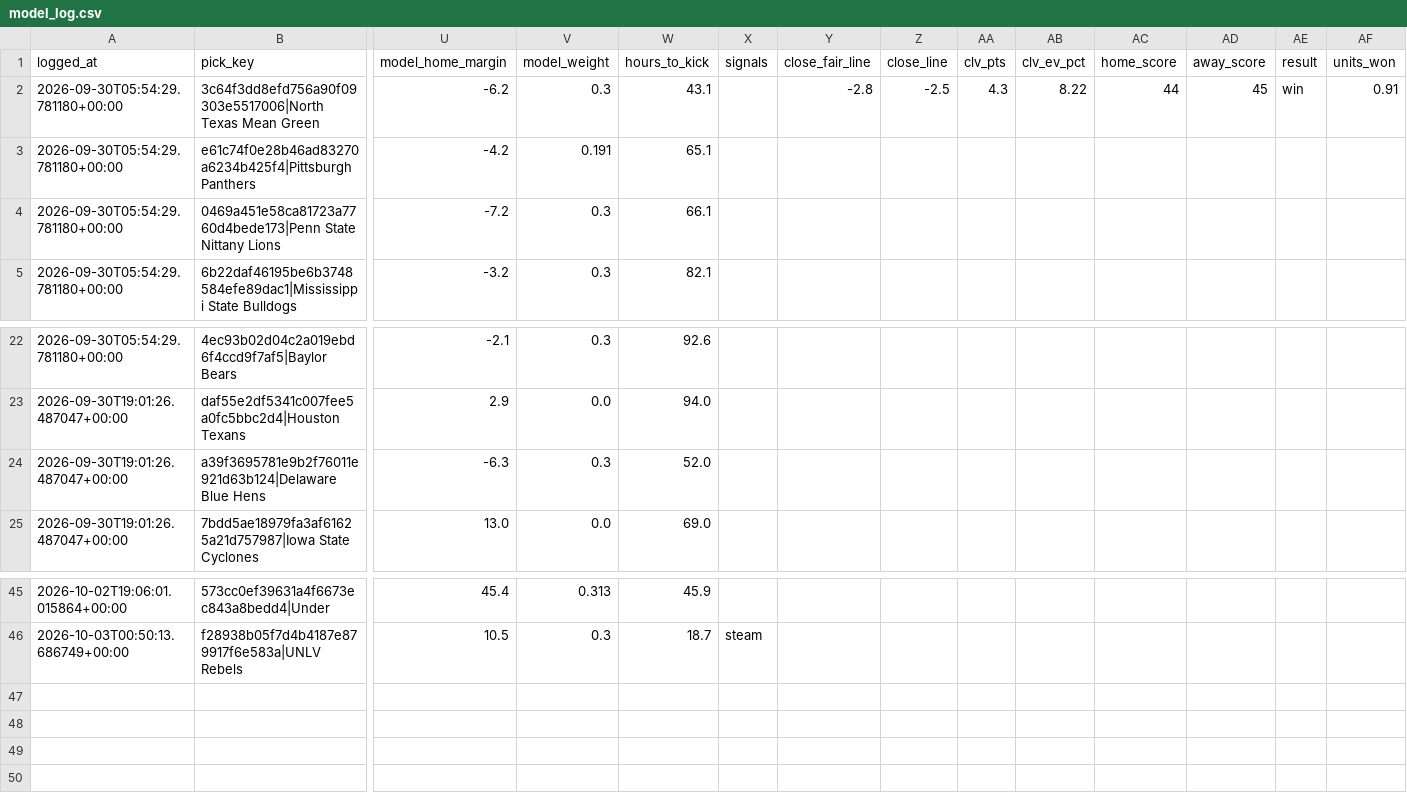
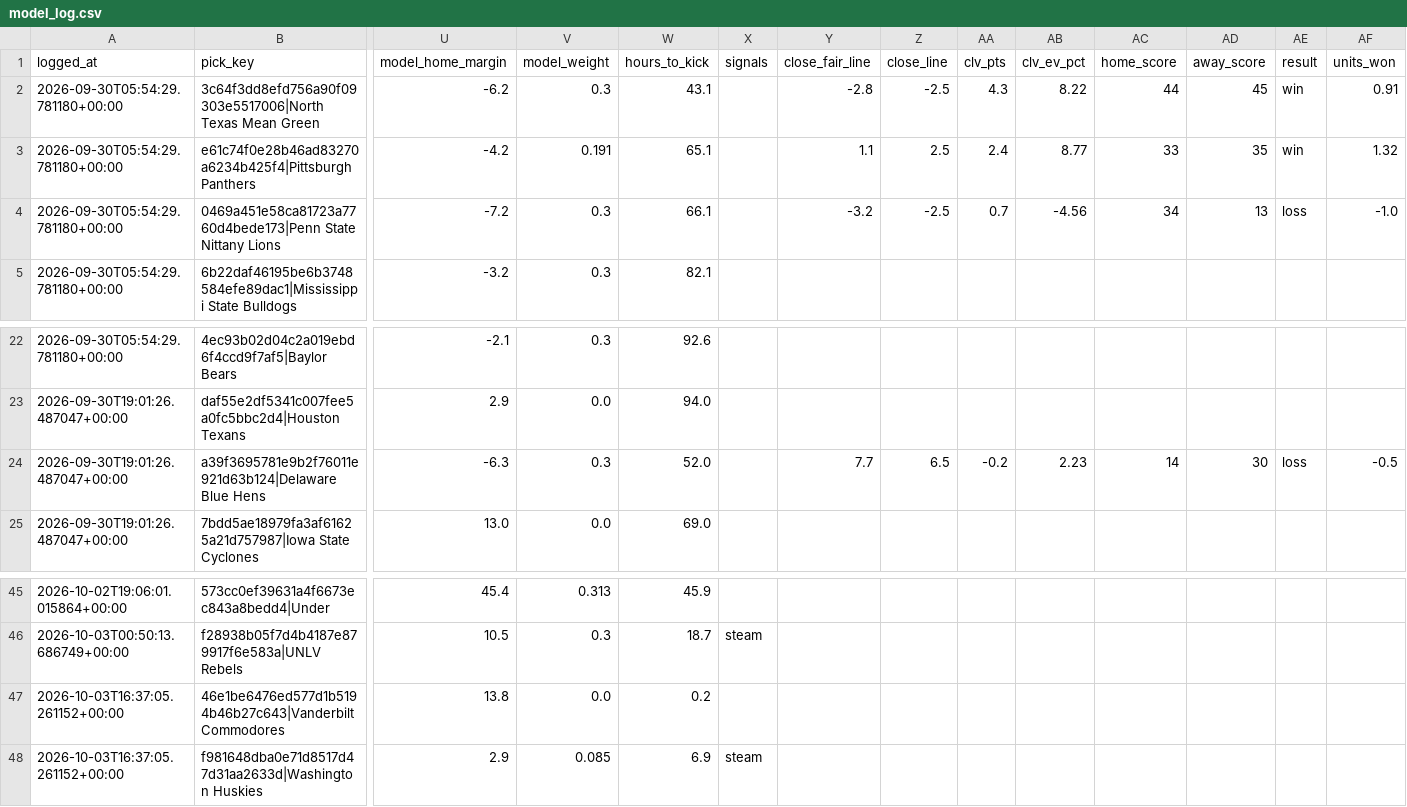
Before and after one commit to unclebuck20/betting-engine, a CSV file: data/picks/model_log.csv, drawn as a sheet; only a part is shown, gaps mark what is left out; rows hold the shown columns only; the diff names each change by its address in the sheet, - before the commit and + after, or states it on an @@ line.

```diff
--- a/data/picks/model_log.csv
+++ b/data/picks/model_log.csv
-Y3 (close_fair_line): (empty)
+Y3 (close_fair_line): 1.1
-Z3 (close_line): (empty)
+Z3 (close_line): 2.5
-AA3 (clv_pts): (empty)
+AA3 (clv_pts): 2.4
-AB3 (clv_ev_pct): (empty)
+AB3 (clv_ev_pct): 8.77
-AC3 (home_score): (empty)
+AC3 (home_score): 33
-AD3 (away_score): (empty)
+AD3 (away_score): 35
-AE3 (result): (empty)
+AE3 (result): win
-AF3 (units_won): (empty)
+AF3 (units_won): 1.32
-Y4 (close_fair_line): (empty)
+Y4 (close_fair_line): -3.2
-Z4 (close_line): (empty)
+Z4 (close_line): -2.5
-AA4 (clv_pts): (empty)
+AA4 (clv_pts): 0.7
-AB4 (clv_ev_pct): (empty)
+AB4 (clv_ev_pct): -4.56
-AC4 (home_score): (empty)
+AC4 (home_score): 34
-AD4 (away_score): (empty)
+AD4 (away_score): 13
-AE4 (result): (empty)
+AE4 (result): loss
-AF4 (units_won): (empty)
+AF4 (units_won): -1.0
-Y24 (close_fair_line): (empty)
+Y24 (close_fair_line): 7.7
-Z24 (close_line): (empty)
+Z24 (close_line): 6.5
-AA24 (clv_pts): (empty)
+AA24 (clv_pts): -0.2
-AB24 (clv_ev_pct): (empty)
+AB24 (clv_ev_pct): 2.23
-AC24 (home_score): (empty)
+AC24 (home_score): 14
-AD24 (away_score): (empty)
+AD24 (away_score): 30
-AE24 (result): (empty)
+AE24 (result): loss
-AF24 (units_won): (empty)
+AF24 (units_won): -0.5
+row 47: 2026-10-03T16:37:05.261152+00:00 | 46e1be6476ed577d1b5194b46b27c643|Vanderbilt Commodores | 13.8 | 0.0 | 0.2
+row 48: 2026-10-03T16:37:05.261152+00:00 | f981648dba0e71d8517d47d31aa2633d|Washington Huskies | 2.9 | 0.085 | 6.9 | steam
```
Also changed, not shown: 19 other files.
